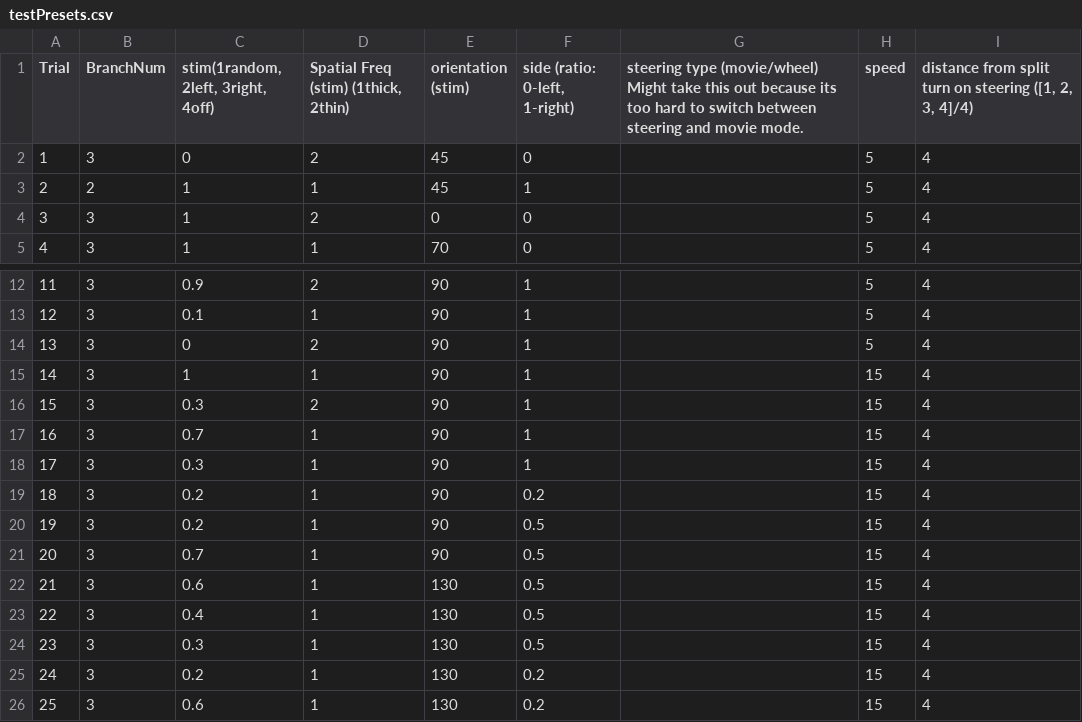
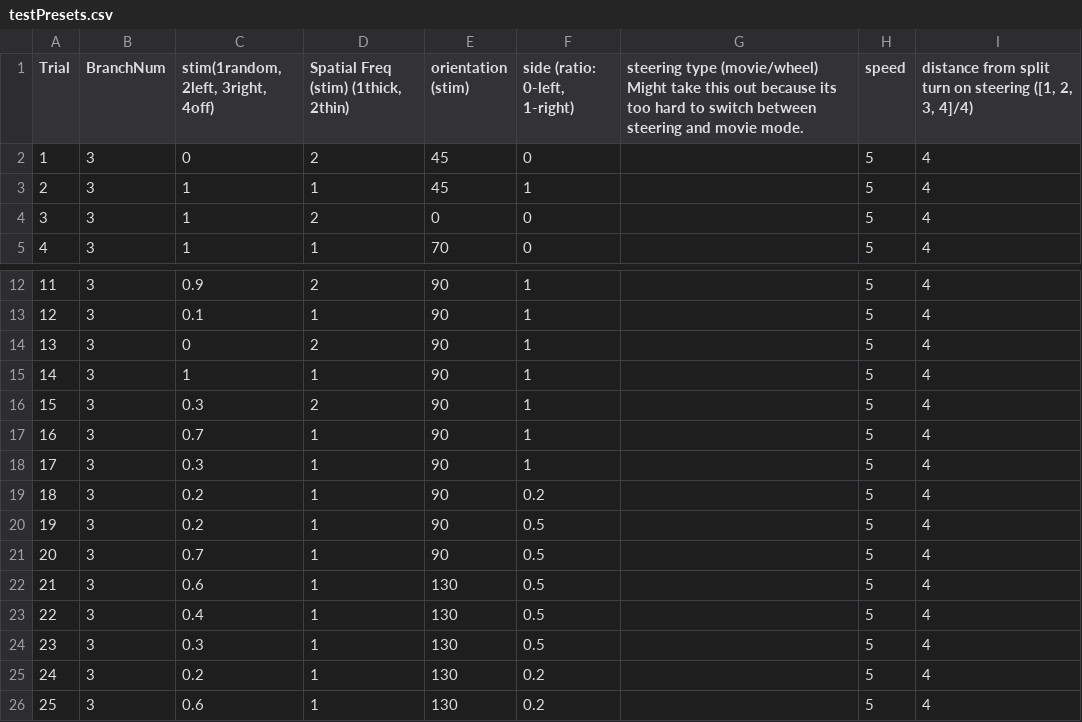
Before and after one commit to av7627/tablet-vr, a CSV file: MATLAB/LinearMaze_presets/testPresets.csv, drawn as a sheet; only a part is shown, gaps mark what is left out.

```diff
--- a/MATLAB/LinearMaze_presets/testPresets.csv
+++ b/MATLAB/LinearMaze_presets/testPresets.csv
@@ -2,3 +2,3 @@ Trial,BranchNum,"stim(1random, 2left, 3right, 4off)","Spatial Freq (stim) (1thic
 1,3,0,2,45,0,,5,4
-2,2,1,1,45,1,,5,4
+2,3,1,1,45,1,,5,4
 3,3,1,2,0,0,,5,4
@@ -14,13 +14,13 @@ Trial,BranchNum,"stim(1random, 2left, 3right, 4off)","Spatial Freq (stim) (1thic
 13,3,0,2,90,1,,5,4
-14,3,1,1,90,1,,15,4
-15,3,0.3,2,90,1,,15,4
-16,3,0.7,1,90,1,,15,4
-17,3,0.3,1,90,1,,15,4
-18,3,0.2,1,90,0.2,,15,4
-19,3,0.2,1,90,0.5,,15,4
-20,3,0.7,1,90,0.5,,15,4
-21,3,0.6,1,130,0.5,,15,4
-22,3,0.4,1,130,0.5,,15,4
-23,3,0.3,1,130,0.5,,15,4
-24,3,0.2,1,130,0.2,,15,4
-25,3,0.6,1,130,0.2,,15,4
+14,3,1,1,90,1,,5,4
+15,3,0.3,2,90,1,,5,4
+16,3,0.7,1,90,1,,5,4
+17,3,0.3,1,90,1,,5,4
+18,3,0.2,1,90,0.2,,5,4
+19,3,0.2,1,90,0.5,,5,4
+20,3,0.7,1,90,0.5,,5,4
+21,3,0.6,1,130,0.5,,5,4
+22,3,0.4,1,130,0.5,,5,4
+23,3,0.3,1,130,0.5,,5,4
+24,3,0.2,1,130,0.2,,5,4
+25,3,0.6,1,130,0.2,,5,4
```
Also changed, not shown: 2 other files.
